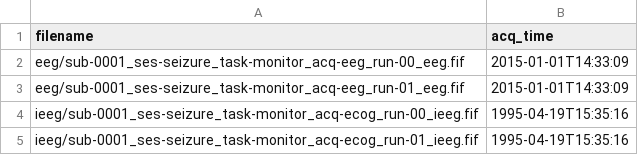
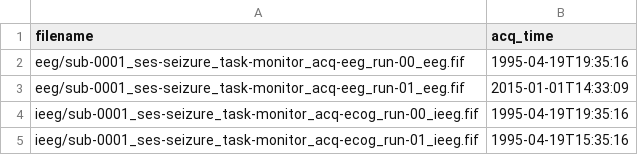
Before and after one commit to adam2392/eegio, a TSV file: data/bids_layout/derivatives/sub-0001/ses-seizure/sub-0001_ses-seizure_scans.tsv, drawn as a sheet.

```diff
--- a/data/bids_layout/derivatives/sub-0001/ses-seizure/sub-0001_ses-seizure_scans.tsv
+++ b/data/bids_layout/derivatives/sub-0001/ses-seizure/sub-0001_ses-seizure_scans.tsv
@@ -1,5 +1,5 @@
 filename	acq_time
-eeg/sub-0001_ses-seizure_task-monitor_acq-eeg_run-00_eeg.fif	2015-01-01T14:33:09
+eeg/sub-0001_ses-seizure_task-monitor_acq-eeg_run-00_eeg.fif	1995-04-19T19:35:16
 eeg/sub-0001_ses-seizure_task-monitor_acq-eeg_run-01_eeg.fif	2015-01-01T14:33:09
-ieeg/sub-0001_ses-seizure_task-monitor_acq-ecog_run-00_ieeg.fif	1995-04-19T15:35:16
+ieeg/sub-0001_ses-seizure_task-monitor_acq-ecog_run-00_ieeg.fif	1995-04-19T19:35:16
 ieeg/sub-0001_ses-seizure_task-monitor_acq-ecog_run-01_ieeg.fif	1995-04-19T15:35:16
```
Also changed, not shown: data/bids_layout/sub-0001/ses-seizure/eeg/sub-0001_ses-seizure_task-monitor_acq-eeg_run-00_channels.tsv, data/bids_layout/sub-0001/ses-seizure/sub-0001_ses-seizure_scans.tsv, 29 other files.
